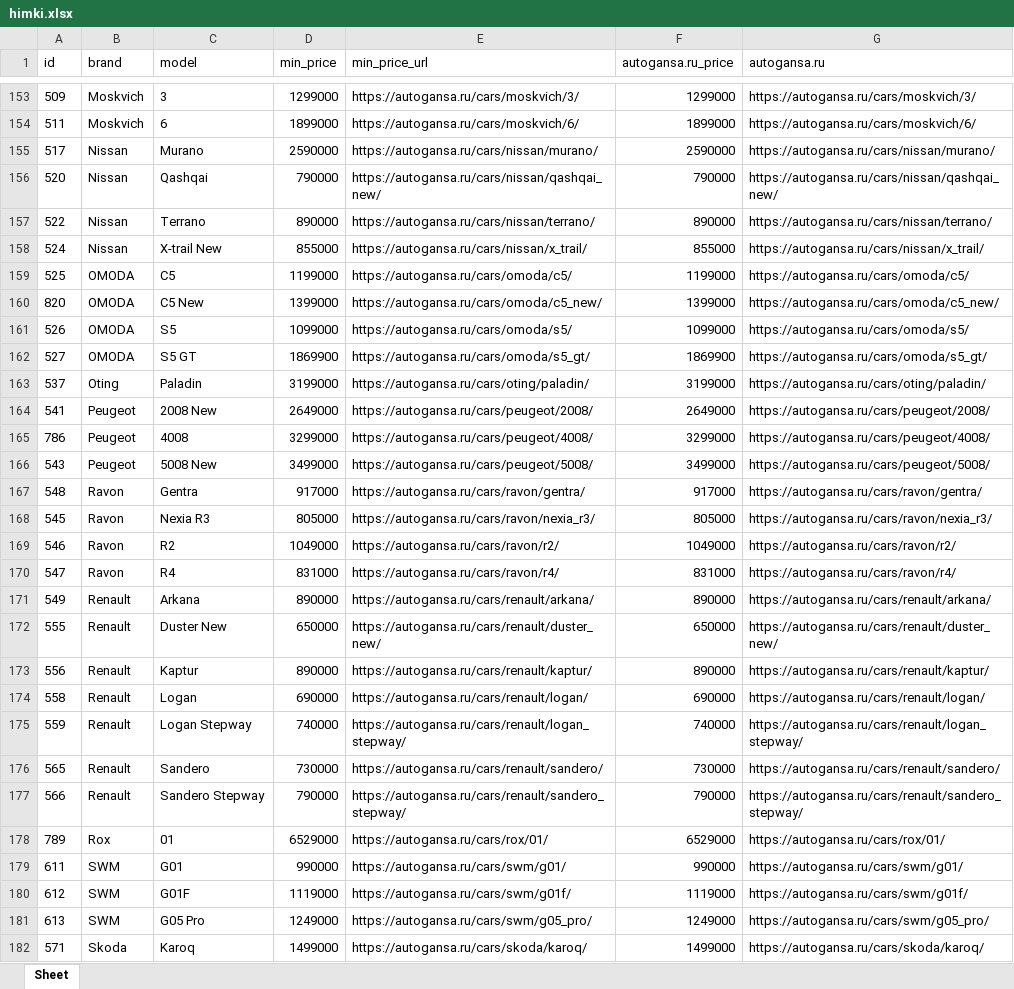
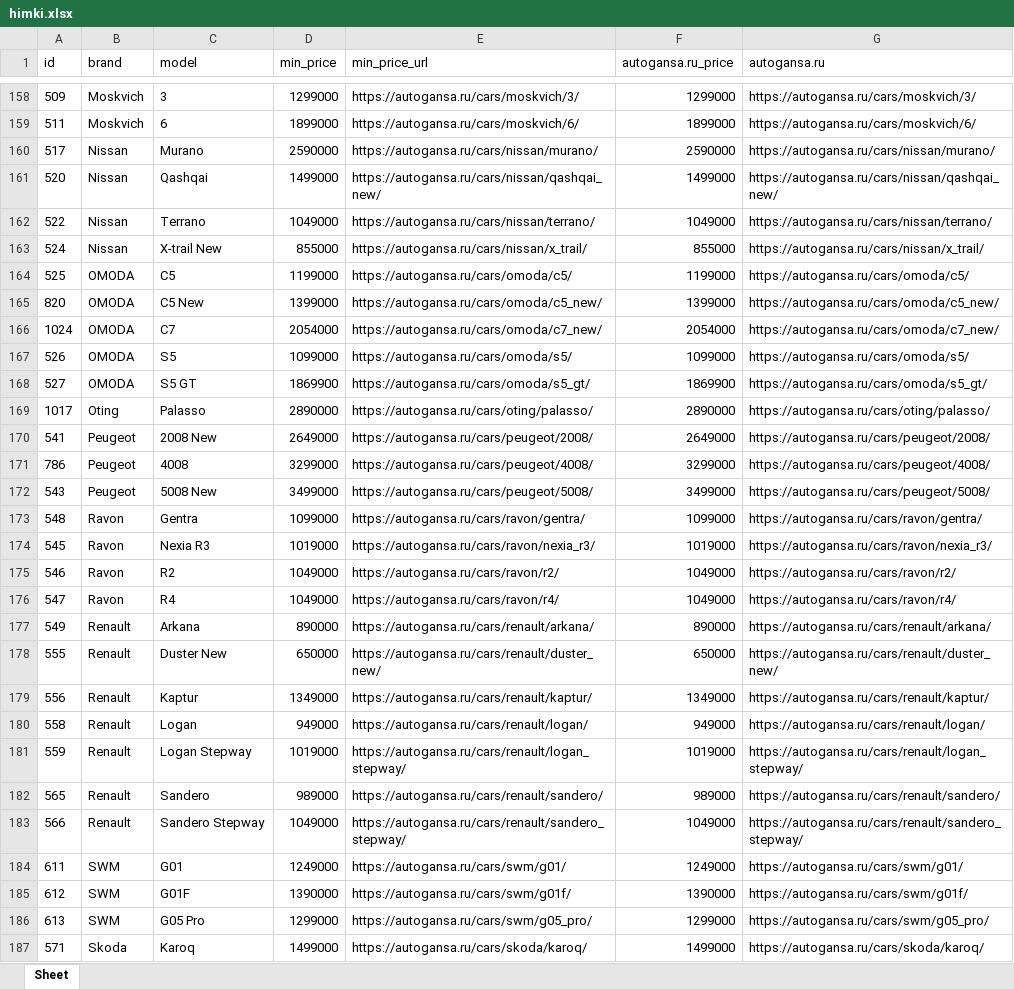
Before and after one commit to AlekseyNushtaev/AutoPars010824, an Excel workbook: xlsx/himki.xlsx, sheet Sheet, drawn as a sheet; only a part is shown, gaps mark what is left out; values as stored, in another font and other column widths than the file's, no borders; removed rows and columns are numbered as before the commit, all else as after; the diff covers the shown part only; the diff names each change by its address in the sheet, - before the commit and + after, or states it on an @@ line.

```diff
--- a/xlsx/himki.xlsx (sheet Sheet)
+++ b/xlsx/himki.xlsx (sheet Sheet)
-D161 (min_price): 790000
+D161 (min_price): 1499000
-F161 (autogansa.ru_price): 790000
+F161 (autogansa.ru_price): 1499000
-D162 (min_price): 890000
+D162 (min_price): 1049000
-F162 (autogansa.ru_price): 890000
+F162 (autogansa.ru_price): 1049000
+row 166: 1024 | OMODA | C7 | 2054000 | https://autogansa.ru/cars/omoda/c7_new/ | 2054000 | https://autogansa.ru/cars/omoda/c7_new/
-row 163: 537 | Oting | Paladin | 3199000 | https://autogansa.ru/cars/oting/paladin/ | 3199000 | https://autogansa.ru/cars/oting/paladin/
+row 169: 1017 | Oting | Palasso | 2890000 | https://autogansa.ru/cars/oting/palasso/ | 2890000 | https://autogansa.ru/cars/oting/palasso/
-D173 (min_price): 917000
+D173 (min_price): 1099000
-F173 (autogansa.ru_price): 917000
+F173 (autogansa.ru_price): 1099000
-D174 (min_price): 805000
+D174 (min_price): 1019000
-F174 (autogansa.ru_price): 805000
+F174 (autogansa.ru_price): 1019000
-D176 (min_price): 831000
+D176 (min_price): 1049000
-F176 (autogansa.ru_price): 831000
+F176 (autogansa.ru_price): 1049000
-D179 (min_price): 890000
+D179 (min_price): 1349000
-F179 (autogansa.ru_price): 890000
+F179 (autogansa.ru_price): 1349000
-D180 (min_price): 690000
+D180 (min_price): 949000
-F180 (autogansa.ru_price): 690000
+F180 (autogansa.ru_price): 949000
-D181 (min_price): 740000
+D181 (min_price): 1019000
-F181 (autogansa.ru_price): 740000
+F181 (autogansa.ru_price): 1019000
-D182 (min_price): 730000
+D182 (min_price): 989000
-F182 (autogansa.ru_price): 730000
+F182 (autogansa.ru_price): 989000
-D183 (min_price): 790000
+D183 (min_price): 1049000
-F183 (autogansa.ru_price): 790000
+F183 (autogansa.ru_price): 1049000
-row 178: 789 | Rox | 01 | 6529000 | https://autogansa.ru/cars/rox/01/ | 6529000 | https://autogansa.ru/cars/rox/01/
-D184 (min_price): 990000
+D184 (min_price): 1249000
-F184 (autogansa.ru_price): 990000
+F184 (autogansa.ru_price): 1249000
-D185 (min_price): 1119000
+D185 (min_price): 1390000
-F185 (autogansa.ru_price): 1119000
+F185 (autogansa.ru_price): 1390000
-D186 (min_price): 1249000
+D186 (min_price): 1299000
-F186 (autogansa.ru_price): 1249000
+F186 (autogansa.ru_price): 1299000
```
Also changed, not shown: 5 added rows and 50 edited cells elsewhere in this sheet, id.xlsx, xlsx/dmitrovka.xlsx, 18 other files.
